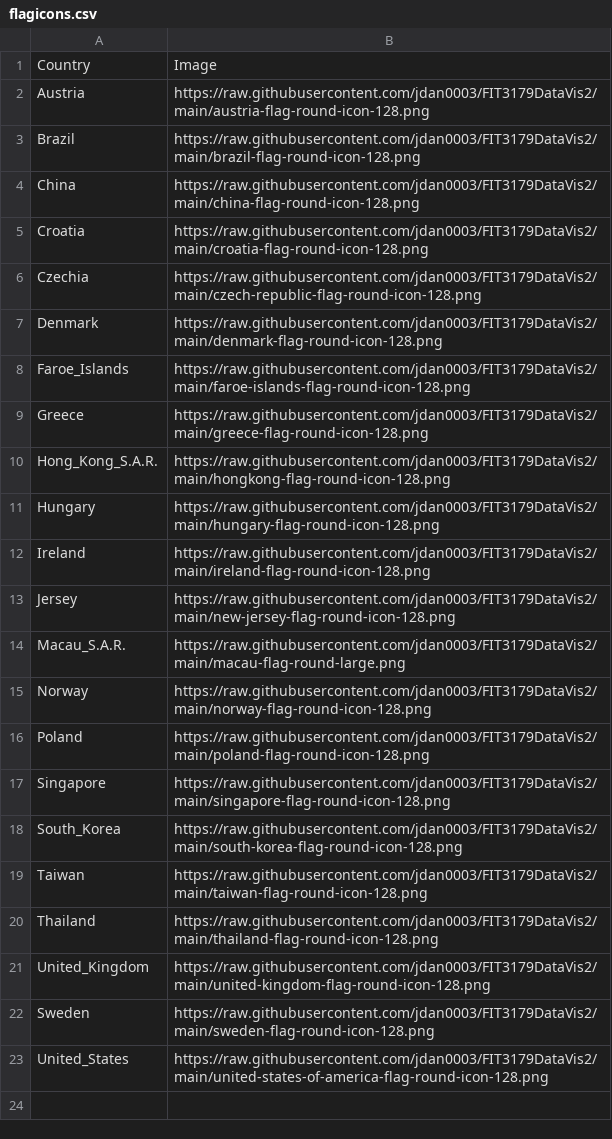
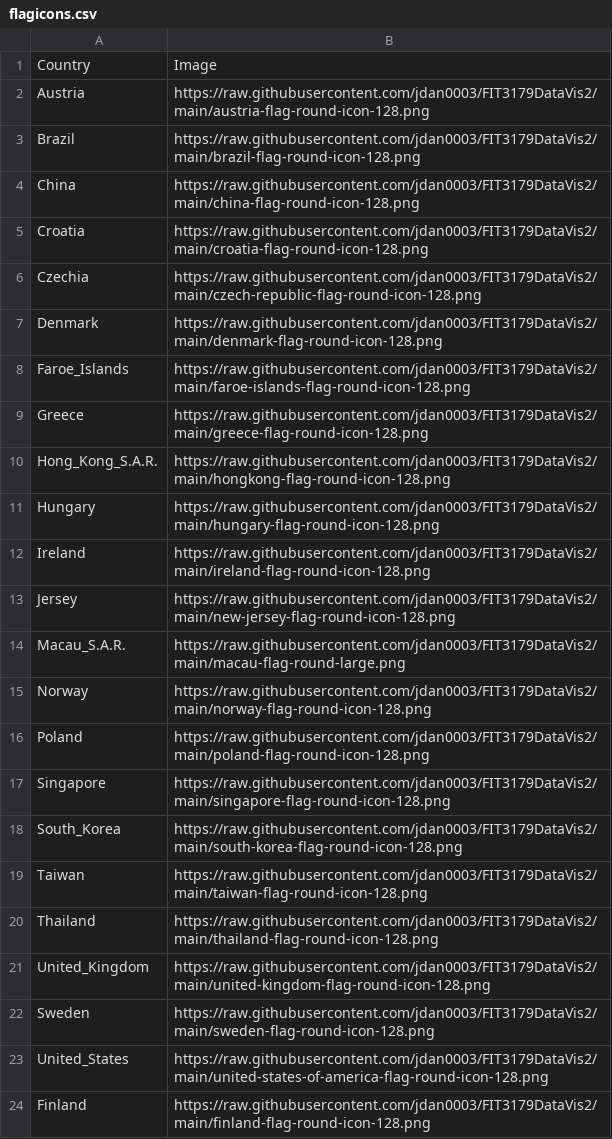
Before and after one commit to jdan0003/FIT3179DataVis2, a CSV file: flagicons.csv, drawn as a sheet.

Commit message:
Add files via upload

```diff
--- a/flagicons.csv
+++ b/flagicons.csv
@@ -23 +23,2 @@ Sweden,https://raw.githubusercontent.com/jdan0003/FIT3179DataVis2/main/sweden-fl
 United_States,https://raw.githubusercontent.com/jdan0003/FIT3179DataVis2/main/united-states-of-america-flag-round-icon-128.png
+Finland,https://raw.githubusercontent.com/jdan0003/FIT3179DataVis2/main/finland-flag-round-icon-128.png
```
